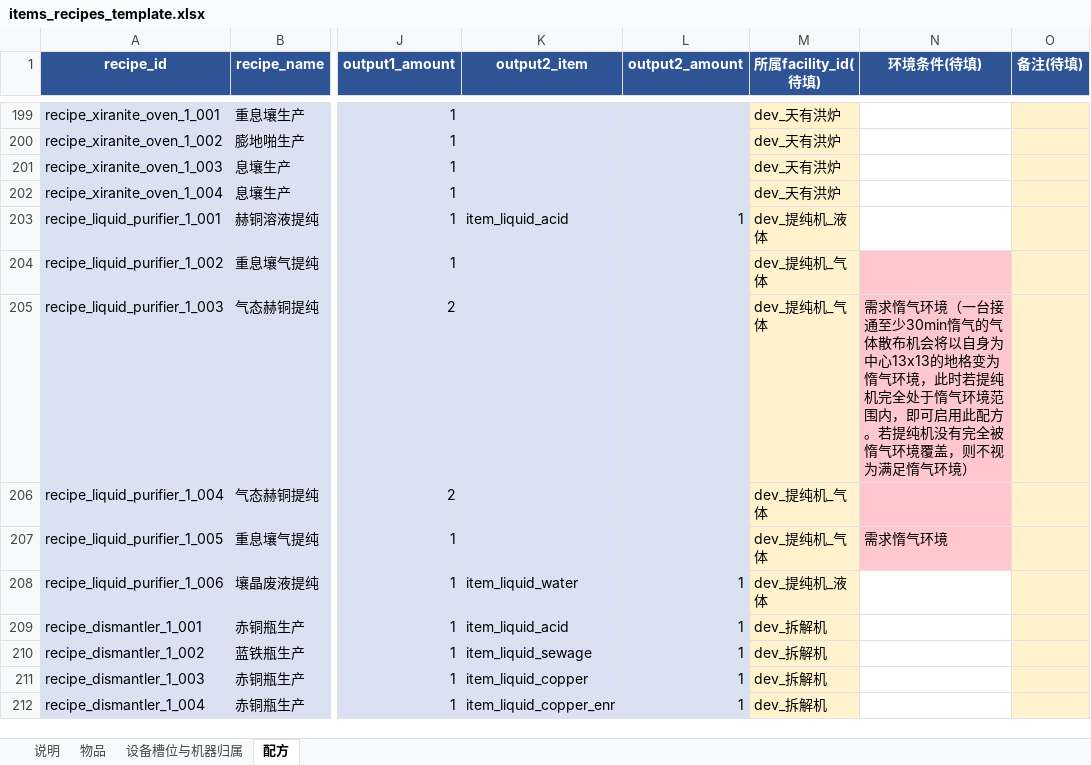
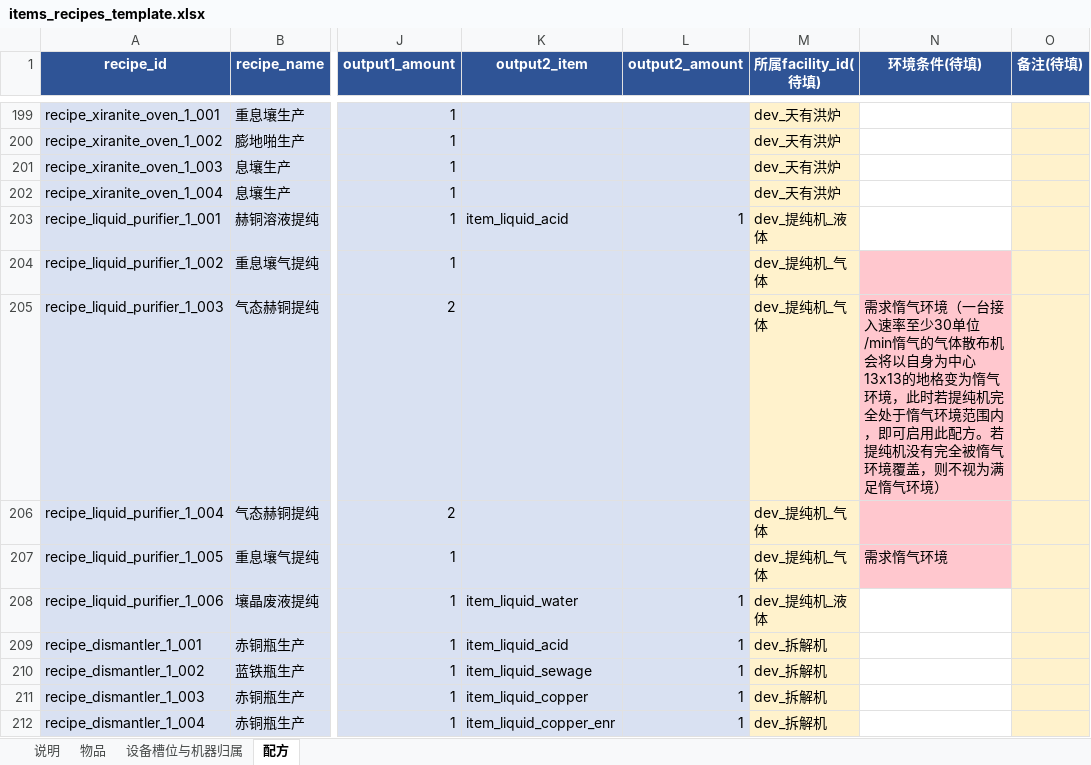
Before and after one commit to BringMeFlame/endfield_AICsimu, an Excel workbook: reference/items_recipes_template.xlsx, sheet 配方, drawn as a sheet; only a part is shown, gaps mark what is left out; values as stored, in another font and other column widths than the file's, no borders; the diff names each change by its address in the sheet, - before the commit and + after, or states it on an @@ line.

```diff
--- a/reference/items_recipes_template.xlsx (sheet 配方)
+++ b/reference/items_recipes_template.xlsx (sheet 配方)
-N205 (环境条件(待填)): …（一台接通至少30min惰气的气…
+N205 (环境条件(待填)): …（一台接入速率至少30单位/min惰气的气…
```
